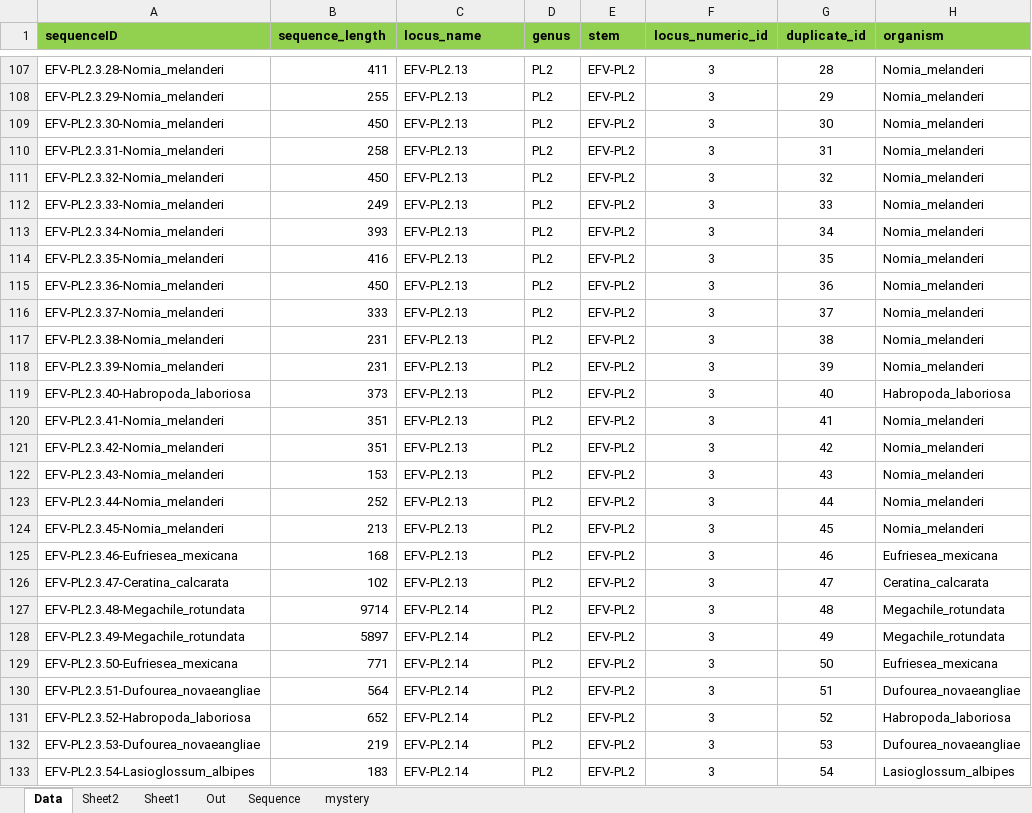
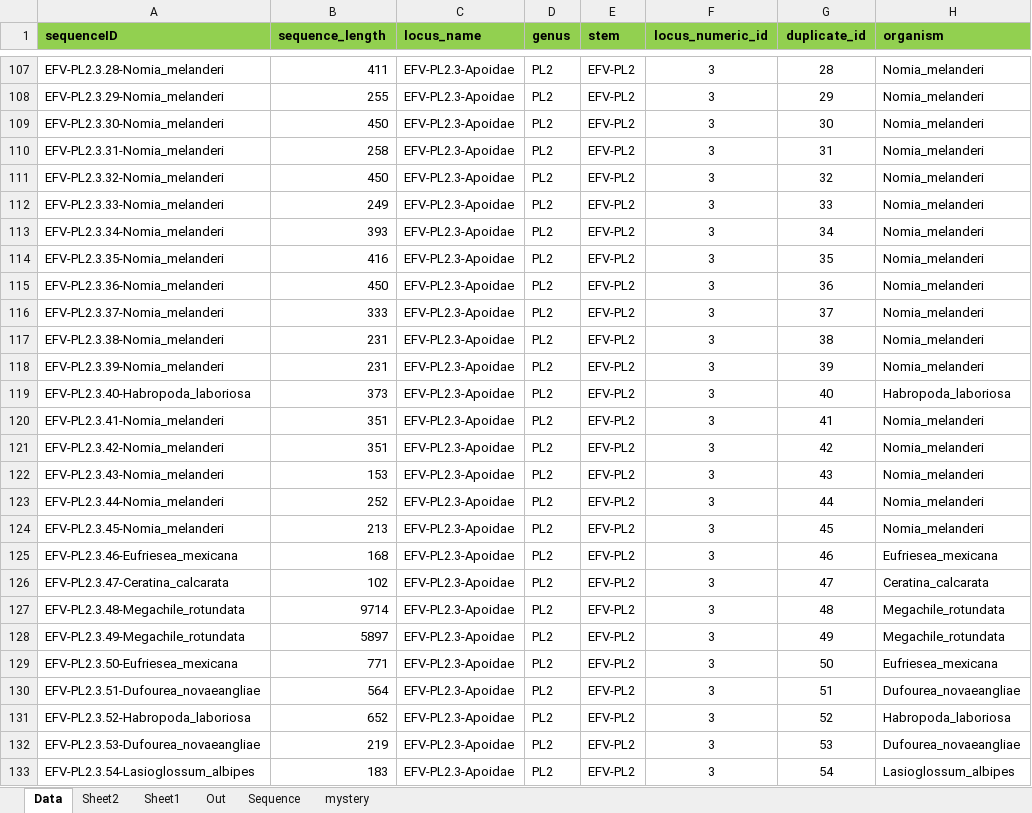
Before and after one commit to giffordlabcvr/Flavivirus-GLUE, an Excel workbook: tabular/eve/efv-side-data.xlsx, sheet Data, drawn as a sheet; only a part is shown, gaps mark what is left out; values as stored, in another font and other column widths than the file's, no borders; the diff covers the shown part only; the diff names each change by its address in the sheet, - before the commit and + after, or states it on an @@ line.

```diff
--- a/tabular/eve/efv-side-data.xlsx (sheet Data)
+++ b/tabular/eve/efv-side-data.xlsx (sheet Data)
-C107:C126 (locus_name): EFV-PL2.13
+C107:C126 (locus_name): EFV-PL2.3-Apoidae
-C127:C133 (locus_name): EFV-PL2.14
+C127:C133 (locus_name): EFV-PL2.3-Apoidae
```
Also changed, not shown: 249 edited cells elsewhere in this sheet, tabular/eve/efv-refseq-side-data.xlsx, 3 other files.
